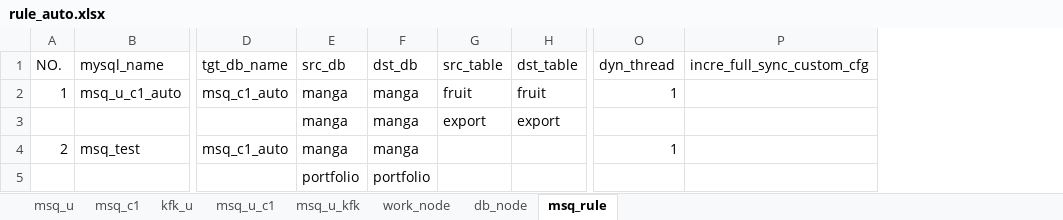
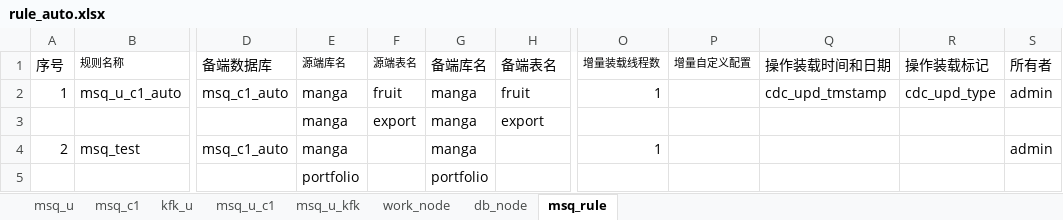
Before and after one commit to sunxiaoou/py, an Excel workbook: i2up/excel/rule_auto.xlsx, sheet msq_rule, drawn as a sheet; only a part is shown, gaps mark what is left out; values as stored, in another font and other column widths than the file's, no borders; removed rows and columns are numbered as before the commit, all else as after; rows hold the shown columns only; the diff names each change by its address in the sheet, - before the commit and + after, or states it on an @@ line.

```diff
--- a/i2up/excel/rule_auto.xlsx (sheet msq_rule)
+++ b/i2up/excel/rule_auto.xlsx (sheet msq_rule)
+column F, rows 2-3: fruit | export
-column G, rows 2-3: fruit | export
-column P, empty
+column P, empty
+column Q, row 2: cdc_upd_tmstamp
+column R, row 2: cdc_upd_type
+column S, rows 2-4: admin |  | admin
-row 1: NO. | mysql_name | tgt_db_name | src_db | dst_db | src_table | dst_table | dyn_thread | incre_full_sync_custom_cfg
+row 1: 序号 | 规则名称 | 备端数据库 | 源端库名 | 源端表名 | 备端库名 | 备端表名 | 增量装载线程数 | 增量自定义配置 | 操作装载时间和日期 | 操作装载标记 | 所有者
```
Also changed, not shown: sheet db_node, sheet work_node, i2up/excel/template.xlsx, 1 other file.
